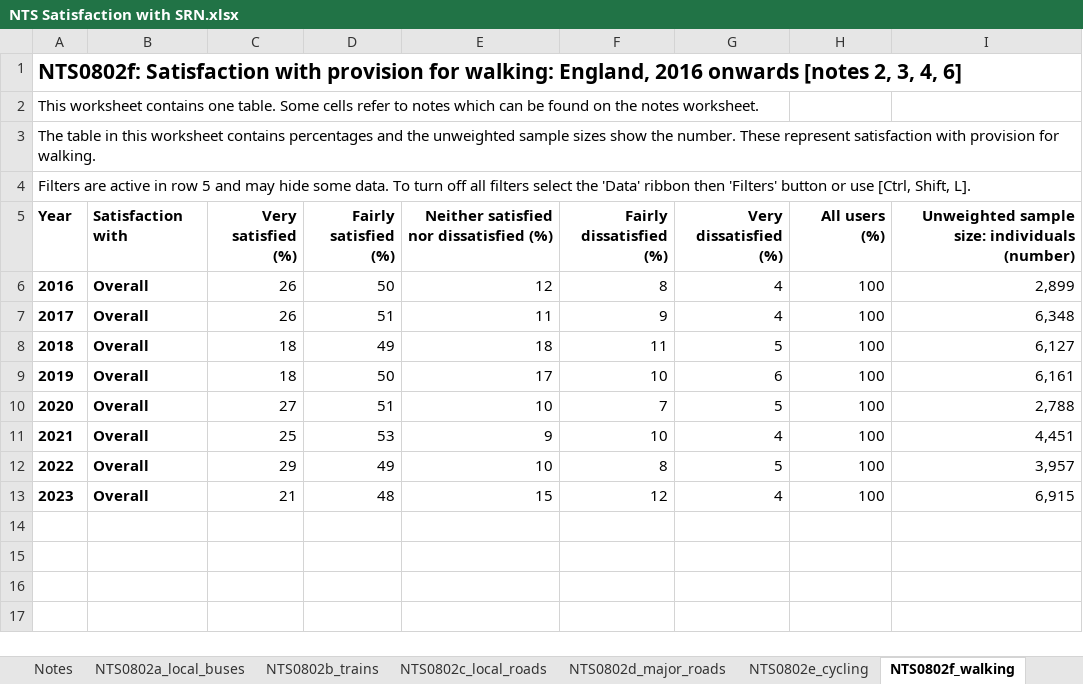
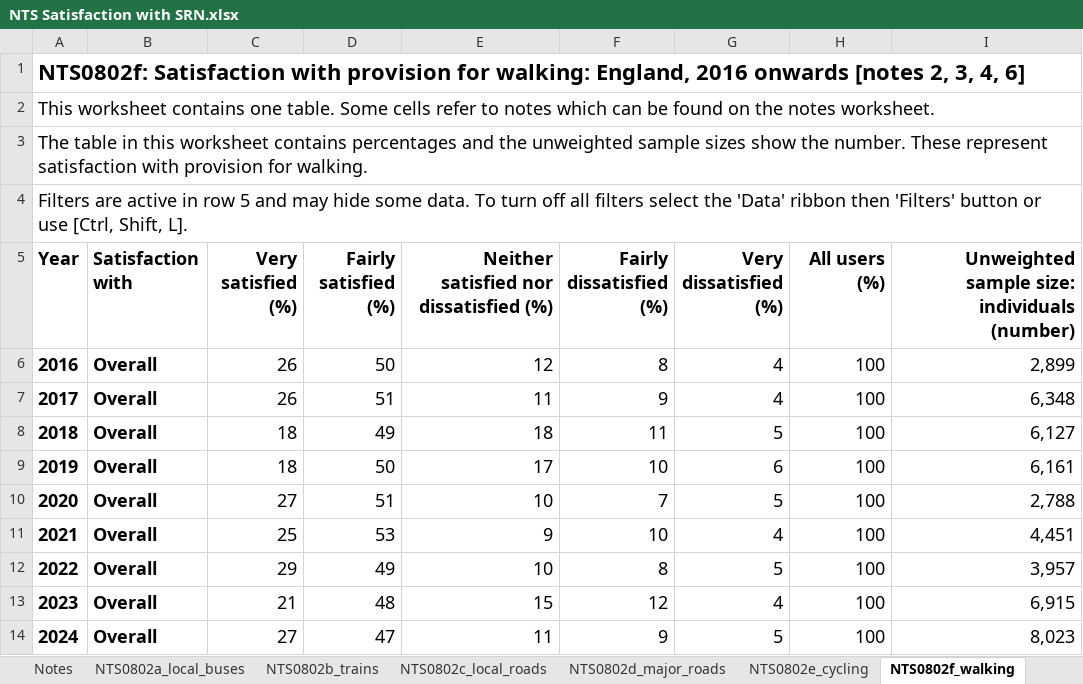
Before and after one commit to carlos-martinezrodriguez/RIS3-v3-EIA, an Excel workbook: NTS/Surveys/NTS Satisfaction with SRN.xlsx, sheet NTS0802f_walking, drawn as a sheet; values as stored, in another font and other column widths than the file's, no borders; table styles not drawn; the diff names each change by its address in the sheet, - before the commit and + after, or states it on an @@ line.

```diff
--- a/NTS/Surveys/NTS Satisfaction with SRN.xlsx (sheet NTS0802f_walking)
+++ b/NTS/Surveys/NTS Satisfaction with SRN.xlsx (sheet NTS0802f_walking)
@@ A1:A4 text size: larger @@
@@ A5:I13 text size: larger @@
+row 14: 2024 | Overall | 27 | 47 | 11 | 9 | 5 | 100 | 8,023
```
Also changed, not shown: sheet NTS0802b_trains, sheet NTS0802a_local_buses, sheet NTS0802d_major_roads, sheet NTS0802e_cycling, sheet NTS0802c_local_roads, sheet Cover_sheet, 2 more sheets, 21 other files.
